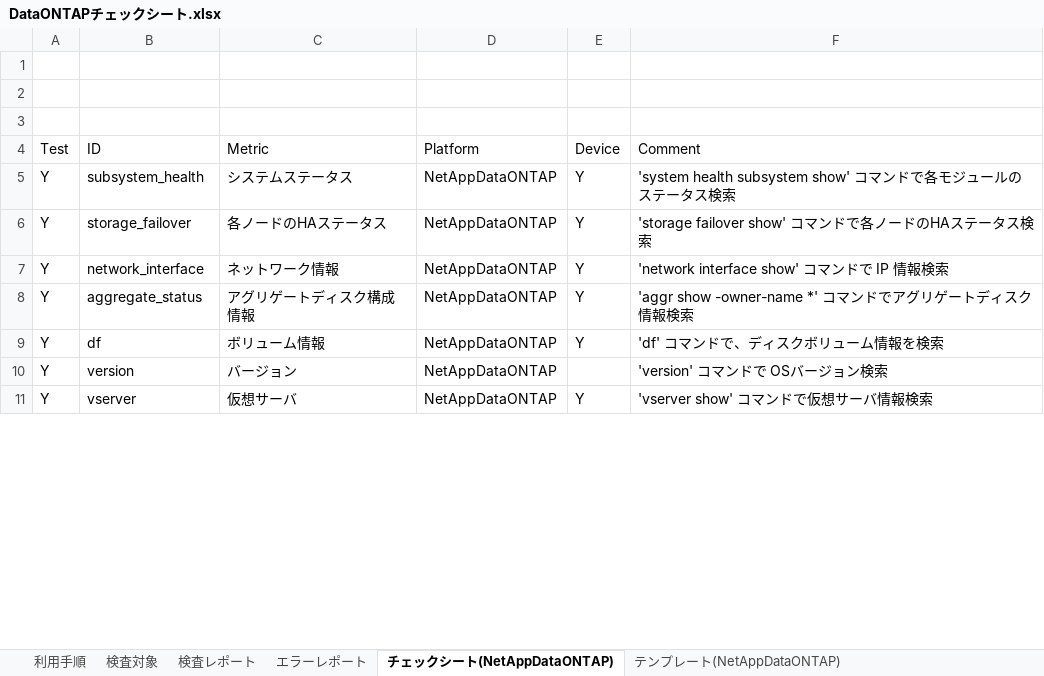
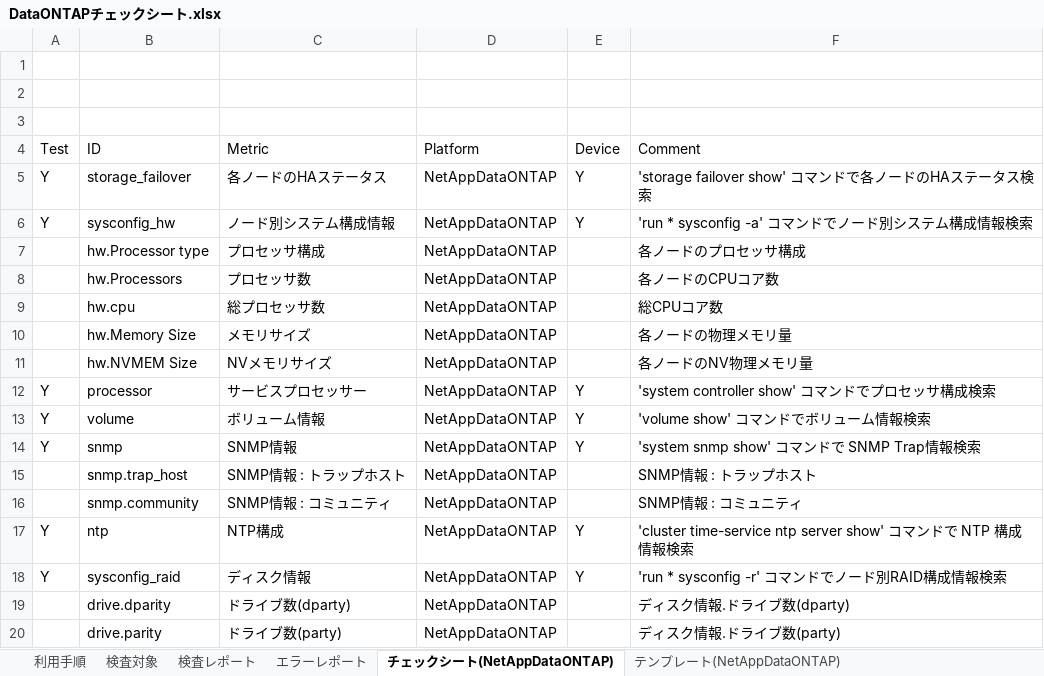
Before and after one commit to frsw3nr/gradle-server-acceptance, an Excel workbook: template/NetApp/DataONTAPチェックシート.xlsx, sheet チェックシート(NetAppDataONTAP), drawn as a sheet; only a part is shown; the shorter side is filled out with more unchanged rows; values as stored, in another font and other column widths than the file's, no borders; removed rows and columns are numbered as before the commit, all else as after; the diff covers the shown part only; the diff names each change by its address in the sheet, - before the commit and + after, or states it on an @@ line.

```diff
--- a/template/NetApp/DataONTAPチェックシート.xlsx (sheet チェックシート(NetAppDataONTAP))
+++ b/template/NetApp/DataONTAPチェックシート.xlsx (sheet チェックシート(NetAppDataONTAP))
-row 5: Y | subsystem_health | システムステータス | NetAppDataONTAP | Y | 'system health subsystem show' コマンドで各モジュールのステータス検索
+row 6: Y | sysconfig_hw | ノード別システム構成情報 | NetAppDataONTAP | Y | 'run * sysconfig -a' コマンドでノード別システム構成情報検索
+row 7:  | hw.Processor type | プロセッサ構成 | NetAppDataONTAP |  | 各ノードのプロセッサ構成
+row 8:  | hw.Processors | プロセッサ数 | NetAppDataONTAP |  | 各ノードのCPUコア数
+row 9:  | hw.cpu | 総プロセッサ数 | NetAppDataONTAP |  | 総CPUコア数
+row 10:  | hw.Memory Size | メモリサイズ | NetAppDataONTAP |  | 各ノードの物理メモリ量
+row 11:  | hw.NVMEM Size | NVメモリサイズ | NetAppDataONTAP |  | 各ノードのNV物理メモリ量
+row 12: Y | processor | サービスプロセッサー | NetAppDataONTAP | Y | 'system controller show' コマンドでプロセッサ構成検索
@@ row 15 moved to row 13: Y @@
+row 14: Y | snmp | SNMP情報 | NetAppDataONTAP | Y | 'system snmp show' コマンドで SNMP Trap情報検索
+row 15:  | snmp.trap_host | SNMP情報 : トラップホスト | NetAppDataONTAP |  | SNMP情報 : トラップホスト
+row 16:  | snmp.community | SNMP情報 : コミュニティ | NetAppDataONTAP |  | SNMP情報 : コミュニティ
-B18 (ID): network_interface
+B18 (ID): sysconfig_raid
-C18 (Metric): ネットワーク情報
+C18 (Metric): ディスク情報
-F18 (Comment): 'network interface show' コマンドで IP 情報検索
+F18 (Comment): 'run * sysconfig -r' コマンドでノード別RAID構成情報検索
+row 19:  | drive.dparity | ドライブ数(dparty) | NetAppDataONTAP |  | ディスク情報.ドライブ数(dparty)
+row 20:  | drive.parity | ドライブ数(party) | NetAppDataONTAP |  | ディスク情報.ドライブ数(party)
```
Also changed, not shown: 5 added rows and 8 edited cells elsewhere in this sheet, sheet 検査レポート, sheet 利用手順, sheet テンプレート(NetAppDataONTAP), sheet 検査対象, hidden cells, blank_サーバチェックシート.xlsx, src/main/resources/root/jp/サーバチェックシート.xlsx, 27 other files.
